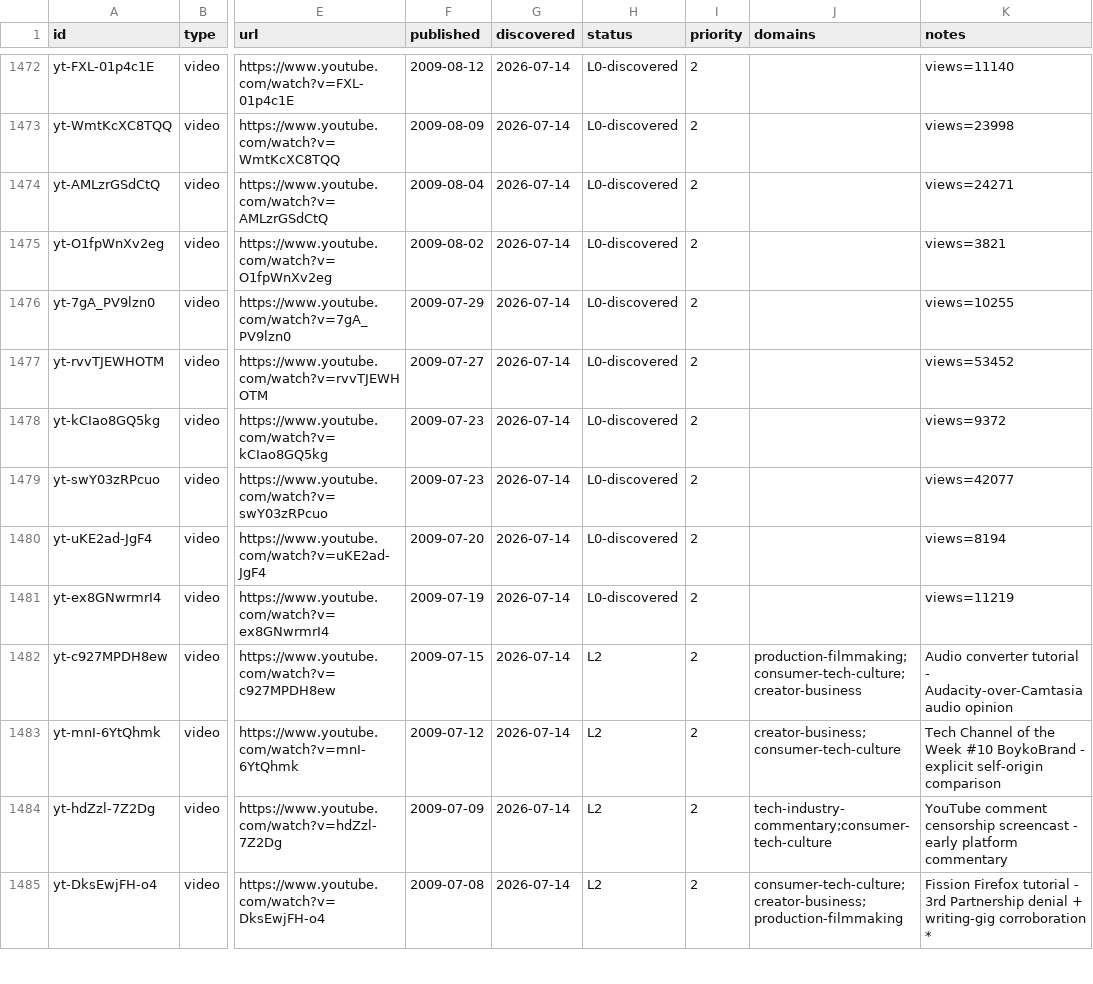
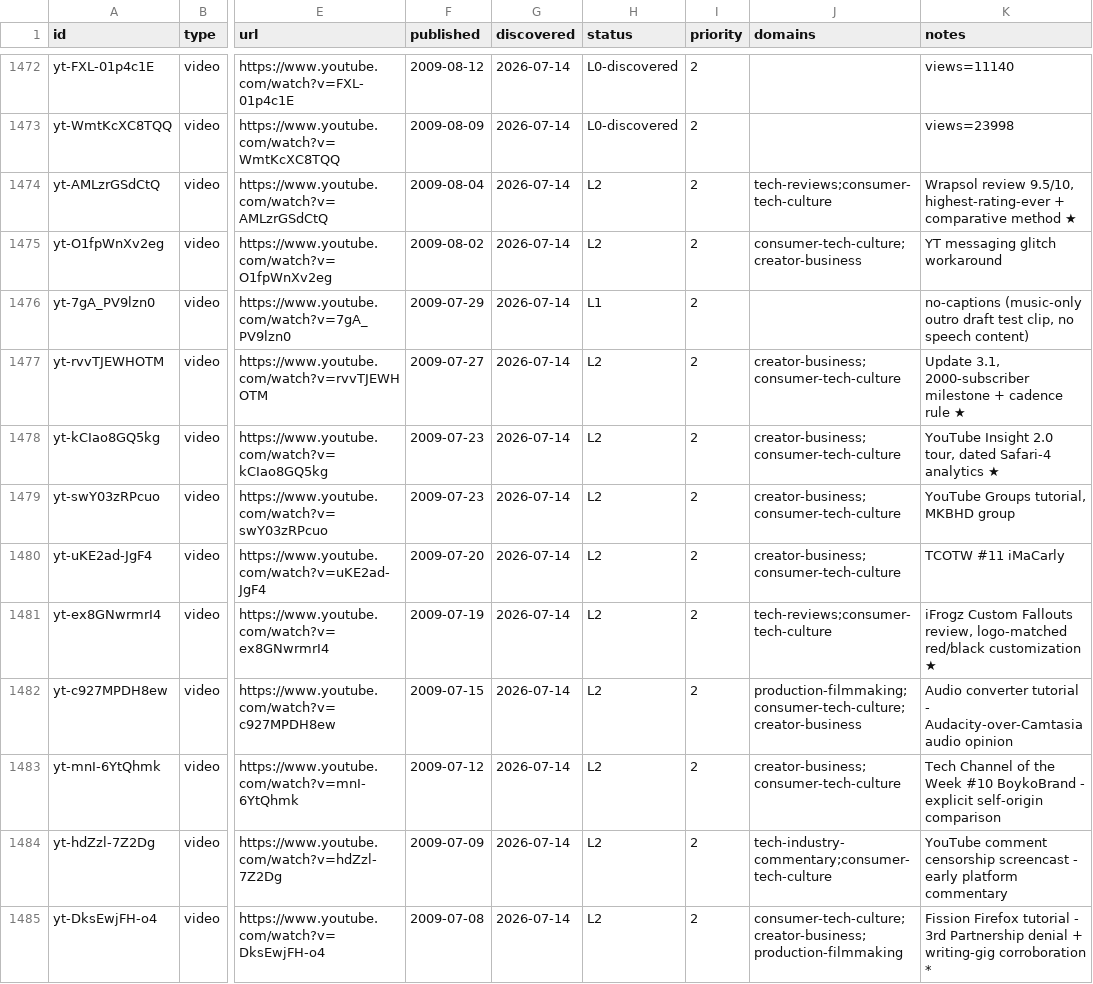
Before and after one commit to claes-work/mkbhd-clone, a CSV file: pipeline/ledger.csv, drawn as a sheet; only a part is shown, gaps mark what is left out; the diff names each change by its address in the sheet, - before the commit and + after, or states it on an @@ line.

Commit message:
ingest: yt batch (@mkbhd, 7) — 2009 origin P2 Jul 19 -> Aug 4
7 L2 (iFrogz Custom Fallouts, TCOTW #11, Youtube Insight 2.0, Youtube Groups,
Update 3.1 2000-sub milestone + cadence rule, YT messaging glitch fix,
Wrapsol review 9.5/10 highest-rating-ever); 1 no-captions (music-only outro
draft, no speech content). Debt counter 0 -> 1 (checkpoint at 10).

```diff
--- a/pipeline/ledger.csv
+++ b/pipeline/ledger.csv
-H1474:H1475 (status): L0-discovered
+H1474:H1475 (status): L2
-J1474 (domains): (empty)
+J1474 (domains): tech-reviews;consumer-tech-culture
-K1474 (notes): views=24271
+K1474 (notes): Wrapsol review 9.5/10, highest-rating-ever + comparative method ★
-J1475 (domains): (empty)
+J1475 (domains): consumer-tech-culture;creator-business
-K1475 (notes): views=3821
+K1475 (notes): YT messaging glitch workaround
-H1476 (status): L0-discovered
+H1476 (status): L1
-K1476 (notes): views=10255
+K1476 (notes): no-captions (music-only outro draft test clip, no speech content)
-H1477:H1481 (status): L0-discovered
+H1477:H1481 (status): L2
-J1477:J1480 (domains): (empty)
+J1477:J1480 (domains): creator-business;consumer-tech-culture
-K1477 (notes): views=53452
+K1477 (notes): Update 3.1, 2000-subscriber milestone + cadence rule ★
-K1478 (notes): views=9372
+K1478 (notes): YouTube Insight 2.0 tour, dated Safari-4 analytics ★
-K1479 (notes): views=42077
+K1479 (notes): YouTube Groups tutorial, MKBHD group
-K1480 (notes): views=8194
+K1480 (notes): TCOTW #11 iMaCarly
-J1481 (domains): (empty)
+J1481 (domains): tech-reviews;consumer-tech-culture
-K1481 (notes): views=11219
+K1481 (notes): iFrogz Custom Fallouts review, logo-matched red/black customization ★
```
Also changed, not shown: 10 other files.
